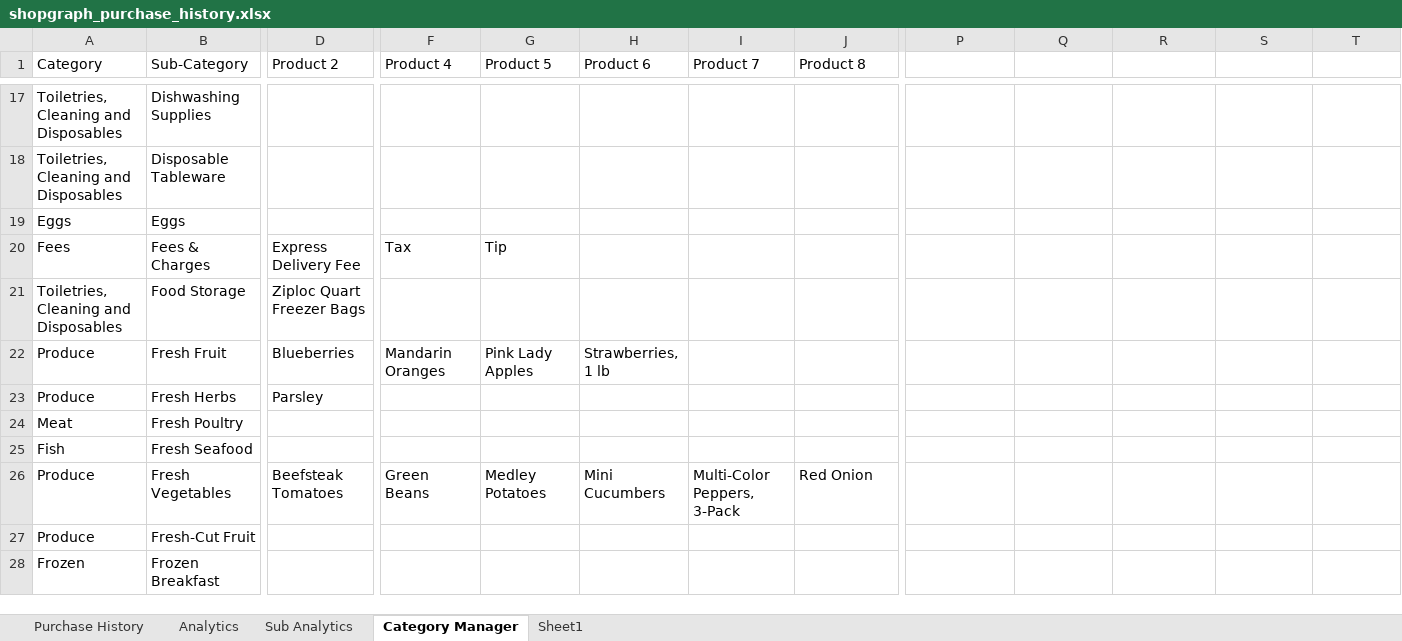
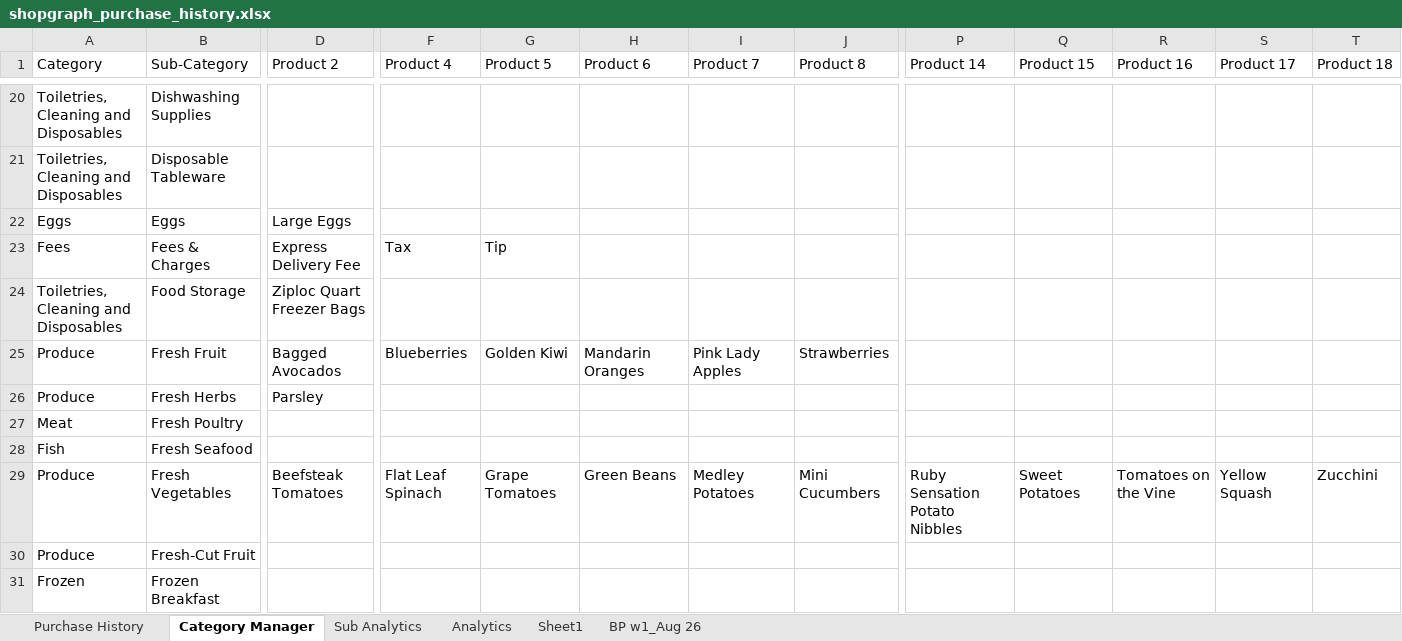
Before and after one commit to ShowLove/ShopGraph, an Excel workbook: data/database/shopgraph_purchase_history.xlsx, sheet Category Manager, drawn as a sheet; only a part is shown, gaps mark what is left out; values as stored, in another font and other column widths than the file's, no cell formats; addresses are those after the commit; the diff covers the shown part only; the diff names each change by its address in the sheet, - before the commit and + after, or states it on an @@ line.

```diff
--- a/data/database/shopgraph_purchase_history.xlsx (sheet Category Manager)
+++ b/data/database/shopgraph_purchase_history.xlsx (sheet Category Manager)
+sheet tab: BP w1_Aug 26
@@ sheet tab order changed: Purchase History | Category Manager | Sub Analytics | Analytics | Sheet1 | BP w1_Aug 26 @@
-P1: (empty)
+P1: Product 14
-Q1: (empty)
+Q1: Product 15
-R1: (empty)
+R1: Product 16
-S1: (empty)
+S1: Product 17
-T1: (empty)
+T1: Product 18
-D22 (Product 2): (empty)
+D22 (Product 2): Large Eggs
-D25 (Product 2): Blueberries
+D25 (Product 2): Bagged Avocados
-F25 (Product 4): Mandarin Oranges
+F25 (Product 4): Blueberries
-G25 (Product 5): Pink Lady Apples
+G25 (Product 5): Golden Kiwi
-H25 (Product 6): Strawberries, 1 lb
+H25 (Product 6): Mandarin Oranges
-I25 (Product 7): (empty)
+I25 (Product 7): Pink Lady Apples
-J25 (Product 8): (empty)
+J25 (Product 8): Strawberries
-F29 (Product 4): Green Beans
+F29 (Product 4): Flat Leaf Spinach
-G29 (Product 5): Medley Potatoes
+G29 (Product 5): Grape Tomatoes
-H29 (Product 6): Mini Cucumbers
+H29 (Product 6): Green Beans
-I29 (Product 7): Multi-Color Peppers, 3-Pack
+I29 (Product 7): Medley Potatoes
-J29 (Product 8): Red Onion
+J29 (Product 8): Mini Cucumbers
-P29 (Product 14): (empty)
+P29 (Product 14): Ruby Sensation Potato Nibbles
-Q29 (Product 15): (empty)
+Q29 (Product 15): Sweet Potatoes
-R29 (Product 16): (empty)
+R29 (Product 16): Tomatoes on the Vine
-S29 (Product 17): (empty)
+S29 (Product 17): Yellow Squash
-T29 (Product 18): (empty)
+T29 (Product 18): Zucchini
```
Also changed, not shown: 7 added rows and 17 edited cells elsewhere in this sheet, sheet Sub Analytics, sheet Purchase History, sheet Sheet1, cell formats, charts or pictures, data/database/shopgraph_purchase_history copy.xlsx, 29 other files.
